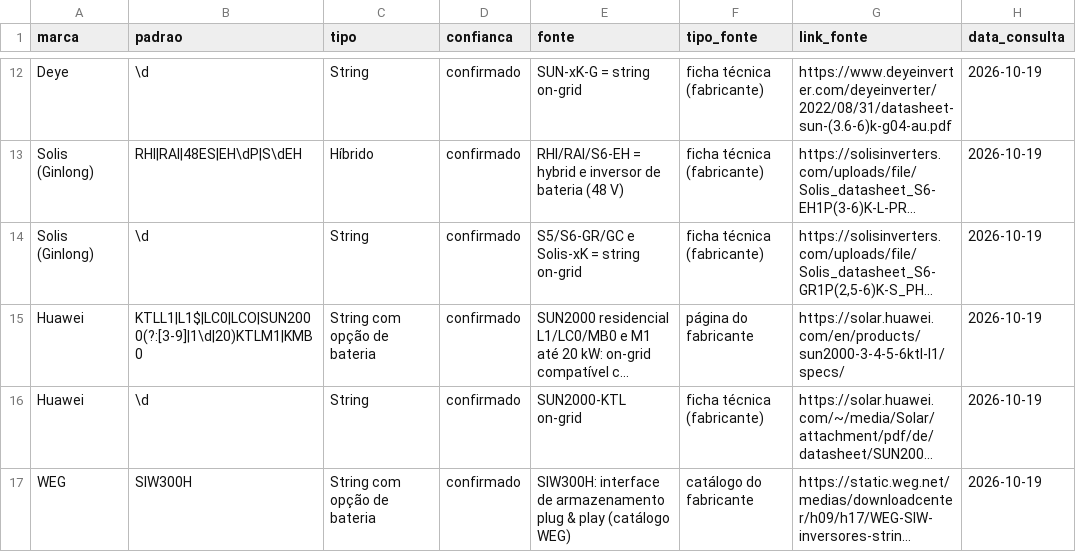
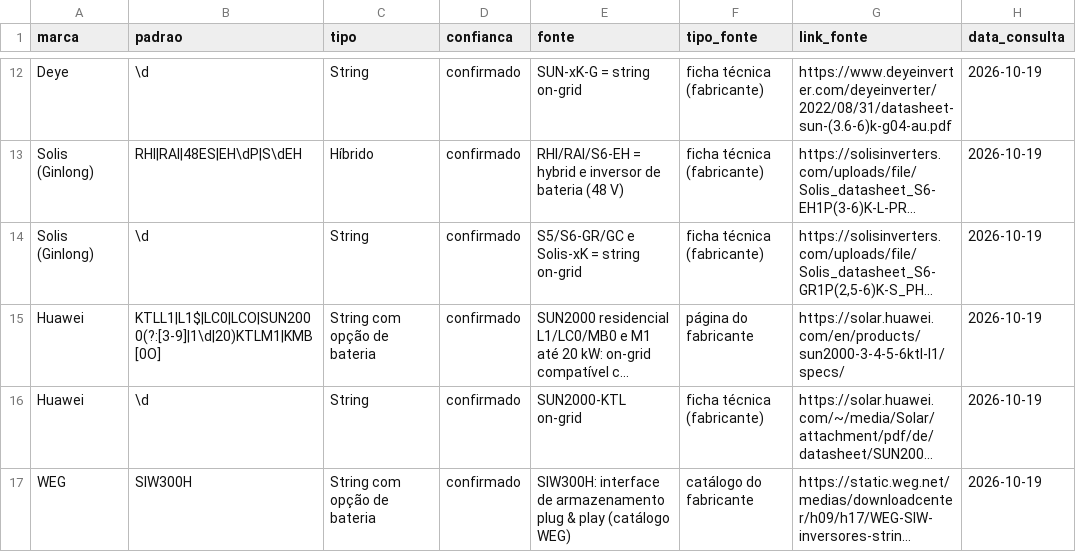
Before and after one commit to matheusolb/mercado-solar-gd, a CSV file: scripts/tipo_modelo_inversor.csv, drawn as a sheet; only a part is shown, gaps mark what is left out; long unchanged cells end in …; the diff names each change by its address in the sheet, - before the commit and + after, or states it on an @@ line.

```diff
--- a/scripts/tipo_modelo_inversor.csv
+++ b/scripts/tipo_modelo_inversor.csv
-B15 (padrao): KTLL1|L1$|LC0|LCO|SUN2000(?:[3-9]|1\d|20)KTLM1|KMB0
+B15 (padrao): KTLL1|L1$|LC0|LCO|SUN2000(?:[3-9]|1\d|20)KTLM1|KMB[0O]
```
